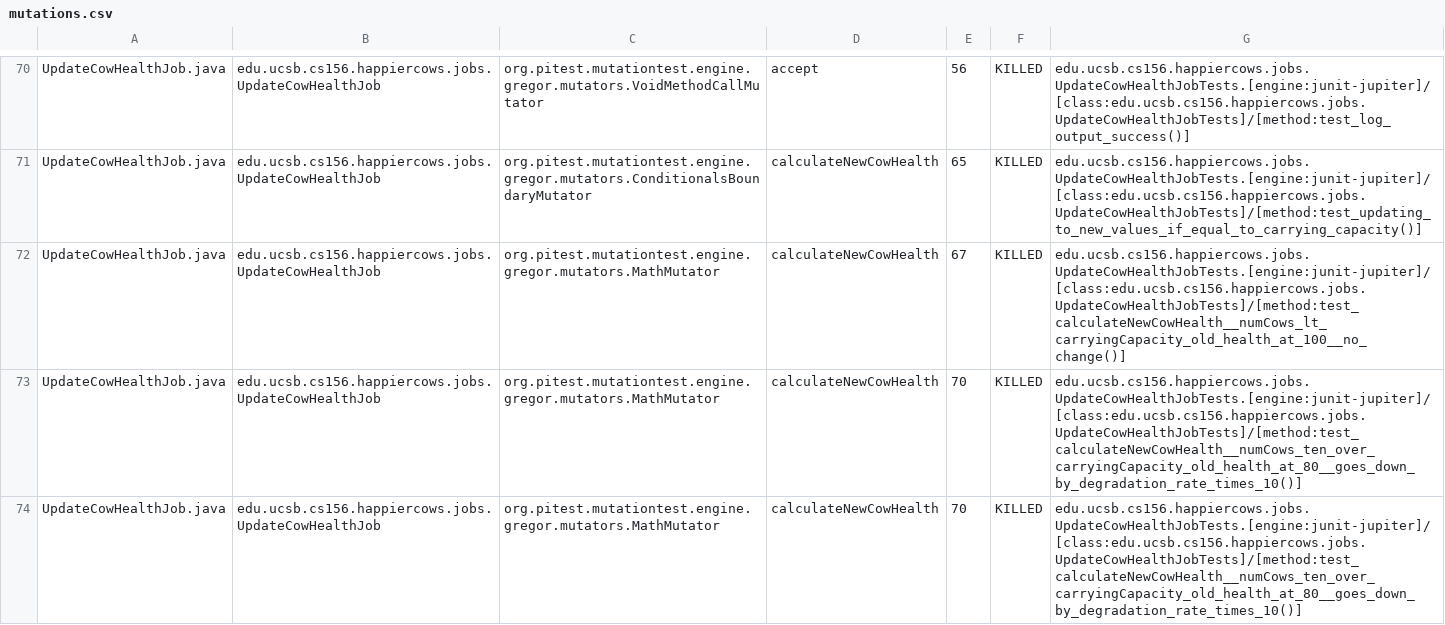
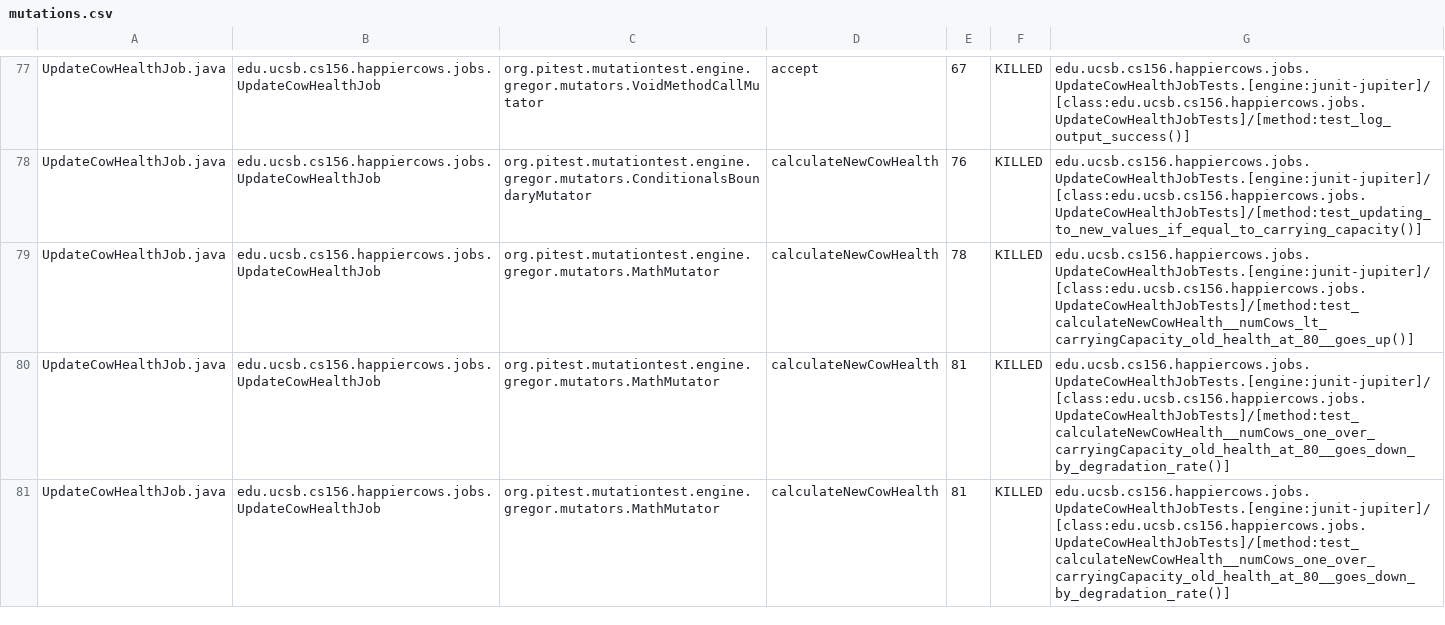
Before and after one commit to ucsb-cs156-s23/proj-happycows-s23-6pm-2, a CSV file: pitest/mutations.csv, drawn as a sheet; only a part is shown, gaps mark what is left out; addresses are those after the commit; the diff covers the shown part only; the diff names each change by its address in the sheet, - before the commit and + after, or states it on an @@ line.

Commit message:
Deploying to gh-pages from @ ucsb-cs156-s23/proj-happycows-s23-6pm-2@0903334813a1fe9dab311fbe0f82016daa8552e6 🚀

```diff
--- a/pitest/mutations.csv
+++ b/pitest/mutations.csv
-E77: 56
+E77: 67
-E78: 65
+E78: 76
-E79: 67
+E79: 78
-G79: edu.ucsb.cs156.happiercows.jobs.UpdateCowHealthJobTests.[engine:junit-jupiter]/[class:edu.ucsb.cs156.happiercows.jobs.UpdateCowHealthJobTests]/[method:test_calculateNewCowHealth__numCows_lt_carryingCapacity_old_health_at_100__no_change()]
+G79: edu.ucsb.cs156.happiercows.jobs.UpdateCowHealthJobTests.[engine:junit-jupiter]/[class:edu.ucsb.cs156.happiercows.jobs.UpdateCowHealthJobTests]/[method:test_calculateNewCowHealth__numCows_lt_carryingCapacity_old_health_at_80__goes_up()]
-E80:E81: 70
+E80:E81: 81
-G80:G81: edu.ucsb.cs156.happiercows.jobs.UpdateCowHealthJobTests.[engine:junit-jupiter]/[class:edu.ucsb.cs156.happiercows.jobs.UpdateCowHealthJobTests]/[method:test_calculateNewCowHealth__numCows_ten_over_carryingCapacity_old_health_at_80__goes_down_by_degradation_rate_times_10()]
+G80:G81: edu.ucsb.cs156.happiercows.jobs.UpdateCowHealthJobTests.[engine:junit-jupiter]/[class:edu.ucsb.cs156.happiercows.jobs.UpdateCowHealthJobTests]/[method:test_calculateNewCowHealth__numCows_one_over_carryingCapacity_old_health_at_80__goes_down_by_degradation_rate()]
```
Also changed, not shown: 8 added rows, 1 removed row and 41 edited cells elsewhere in this file, 25 other files.
